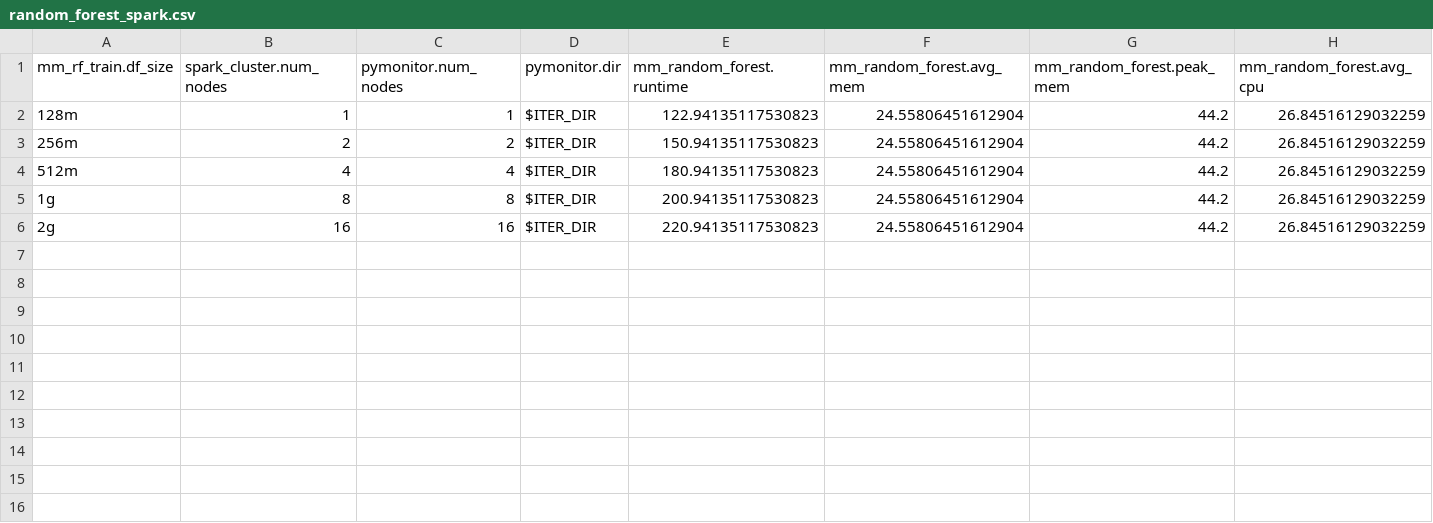
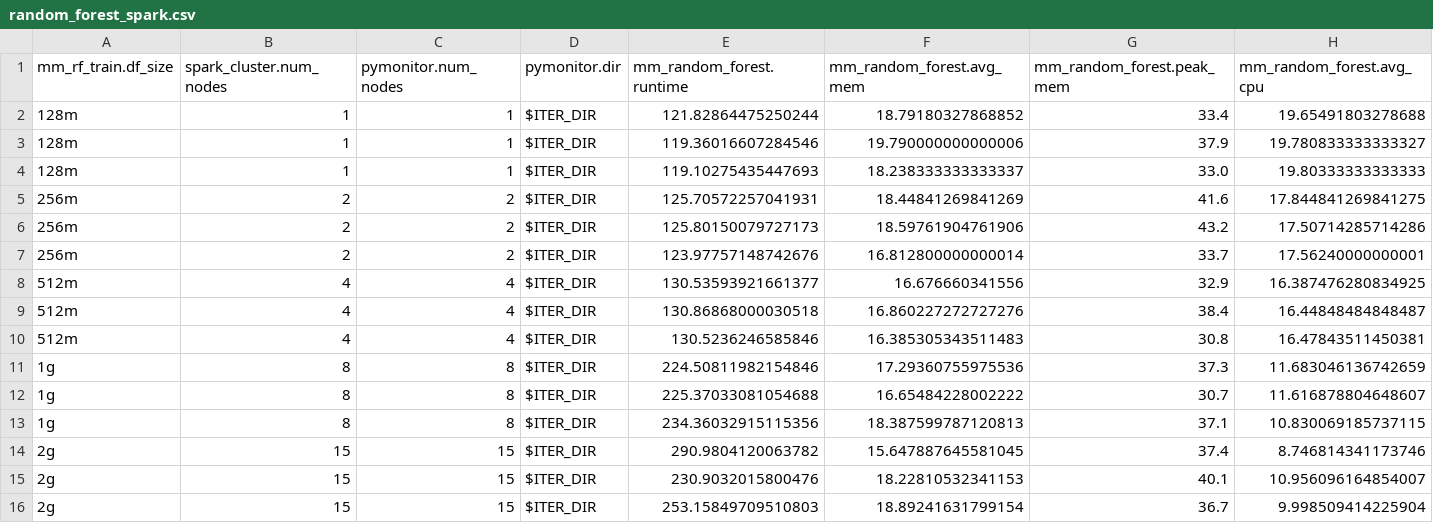
Before and after one commit to grc-iit/mega_mmap, a CSV file: analysis/csv/weak_scaling/random_forest_spark.csv, drawn as a sheet.

```diff
--- a/analysis/csv/weak_scaling/random_forest_spark.csv
+++ b/analysis/csv/weak_scaling/random_forest_spark.csv
@@ -1,6 +1,16 @@
 mm_rf_train.df_size,spark_cluster.num_nodes,pymonitor.num_nodes,pymonitor.dir,mm_random_forest.runtime,mm_random_forest.avg_mem,mm_random_forest.peak_mem,mm_random_forest.avg_cpu
-128m,1,1,$ITER_DIR,122.94135117530823,24.55806451612904,44.2,26.84516129032259
-256m,2,2,$ITER_DIR,150.94135117530823,24.55806451612904,44.2,26.84516129032259
-512m,4,4,$ITER_DIR,180.94135117530823,24.55806451612904,44.2,26.84516129032259
-1g,8,8,$ITER_DIR,200.94135117530823,24.55806451612904,44.2,26.84516129032259
-2g,16,16,$ITER_DIR,220.94135117530823,24.55806451612904,44.2,26.84516129032259
+128m,1,1,$ITER_DIR,121.82864475250244,18.79180327868852,33.4,19.65491803278688
+128m,1,1,$ITER_DIR,119.36016607284546,19.790000000000006,37.9,19.780833333333327
+128m,1,1,$ITER_DIR,119.10275435447693,18.238333333333337,33.0,19.80333333333333
+256m,2,2,$ITER_DIR,125.70572257041931,18.44841269841269,41.6,17.844841269841275
+256m,2,2,$ITER_DIR,125.80150079727173,18.59761904761906,43.2,17.50714285714286
+256m,2,2,$ITER_DIR,123.97757148742676,16.812800000000014,33.7,17.56240000000001
+512m,4,4,$ITER_DIR,130.53593921661377,16.676660341556,32.9,16.387476280834925
+512m,4,4,$ITER_DIR,130.86868000030518,16.860227272727276,38.4,16.44848484848487
+512m,4,4,$ITER_DIR,130.5236246585846,16.385305343511483,30.8,16.47843511450381
+1g,8,8,$ITER_DIR,224.50811982154846,17.29360755975536,37.3,11.683046136742659
+1g,8,8,$ITER_DIR,225.37033081054688,16.65484228002222,30.7,11.616878804648607
+1g,8,8,$ITER_DIR,234.36032915115356,18.387599787120813,37.1,10.830069185737115
+2g,15,15,$ITER_DIR,290.9804120063782,15.647887645581045,37.4,8.746814341173746
+2g,15,15,$ITER_DIR,230.9032015800476,18.22810532341153,40.1,10.956096164854007
+2g,15,15,$ITER_DIR,253.15849709510803,18.89241631799154,36.7,9.998509414225904
```
Also changed, not shown: 7 other files.
